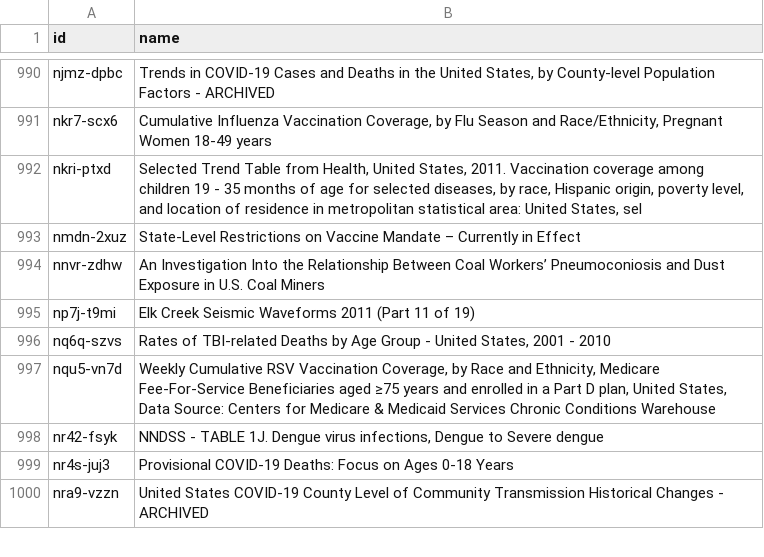
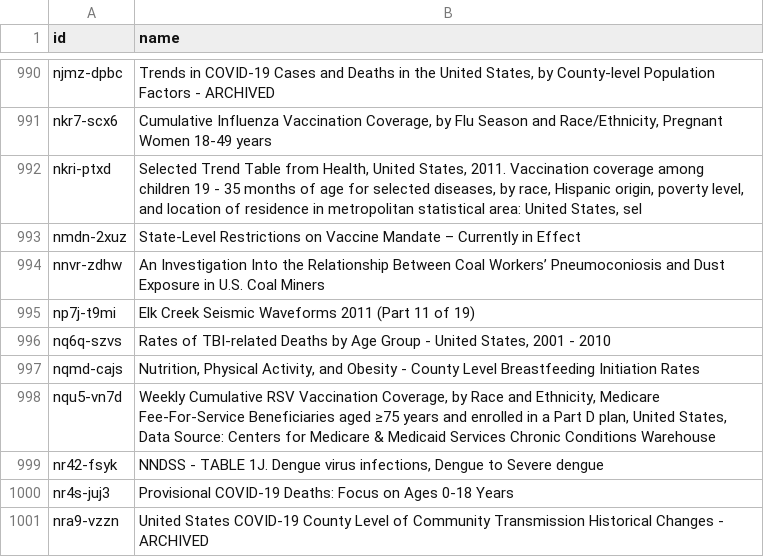
Before and after one commit to jemory/cdc-data-changes, a CSV file: exported_data/cdc-data-names.csv, drawn as a sheet; only a part is shown, gaps mark what is left out; the diff names each change by its address in the sheet, - before the commit and + after, or states it on an @@ line.

```diff
--- a/exported_data/cdc-data-names.csv
+++ b/exported_data/cdc-data-names.csv
+row 997: nqmd-cajs | Nutrition, Physical Activity, and Obesity - County Level Breastfeeding Initiation Rates
```
Also changed, not shown: 4 other files.
